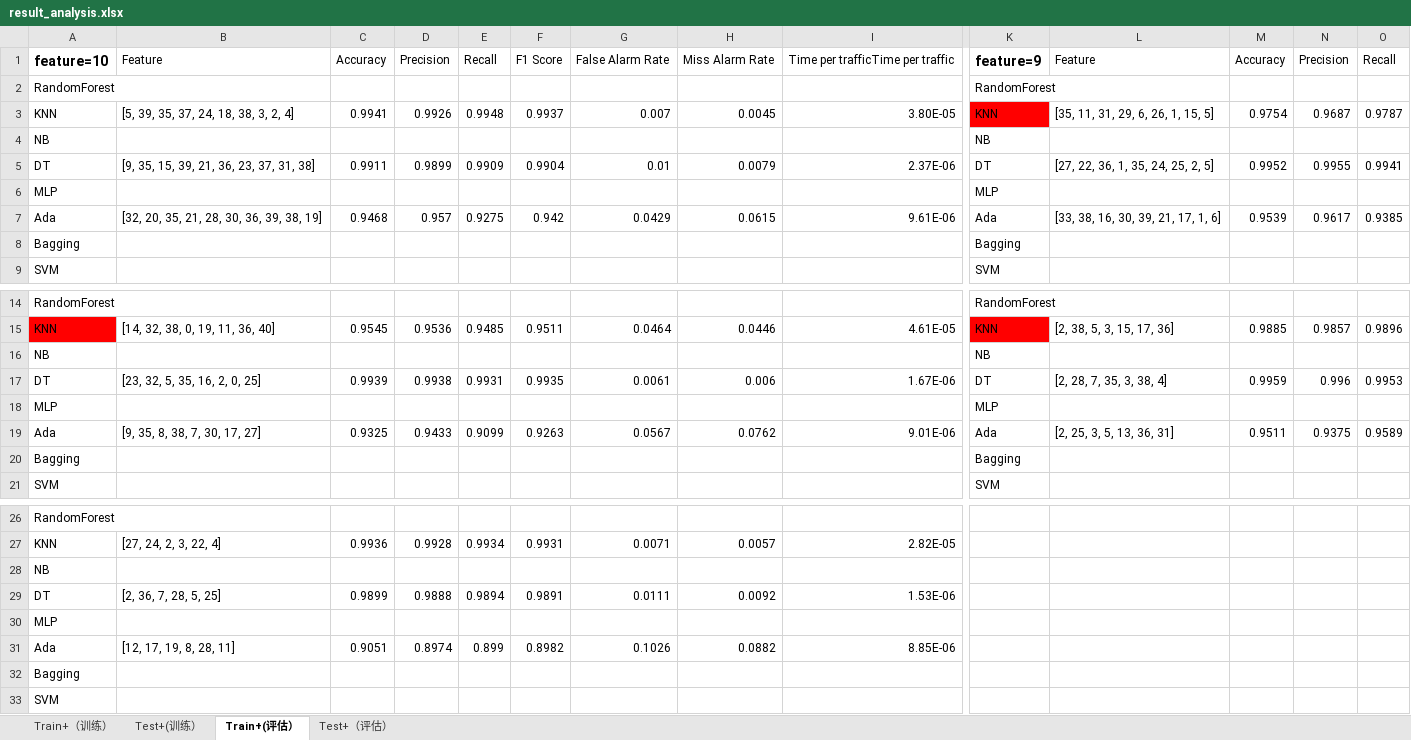
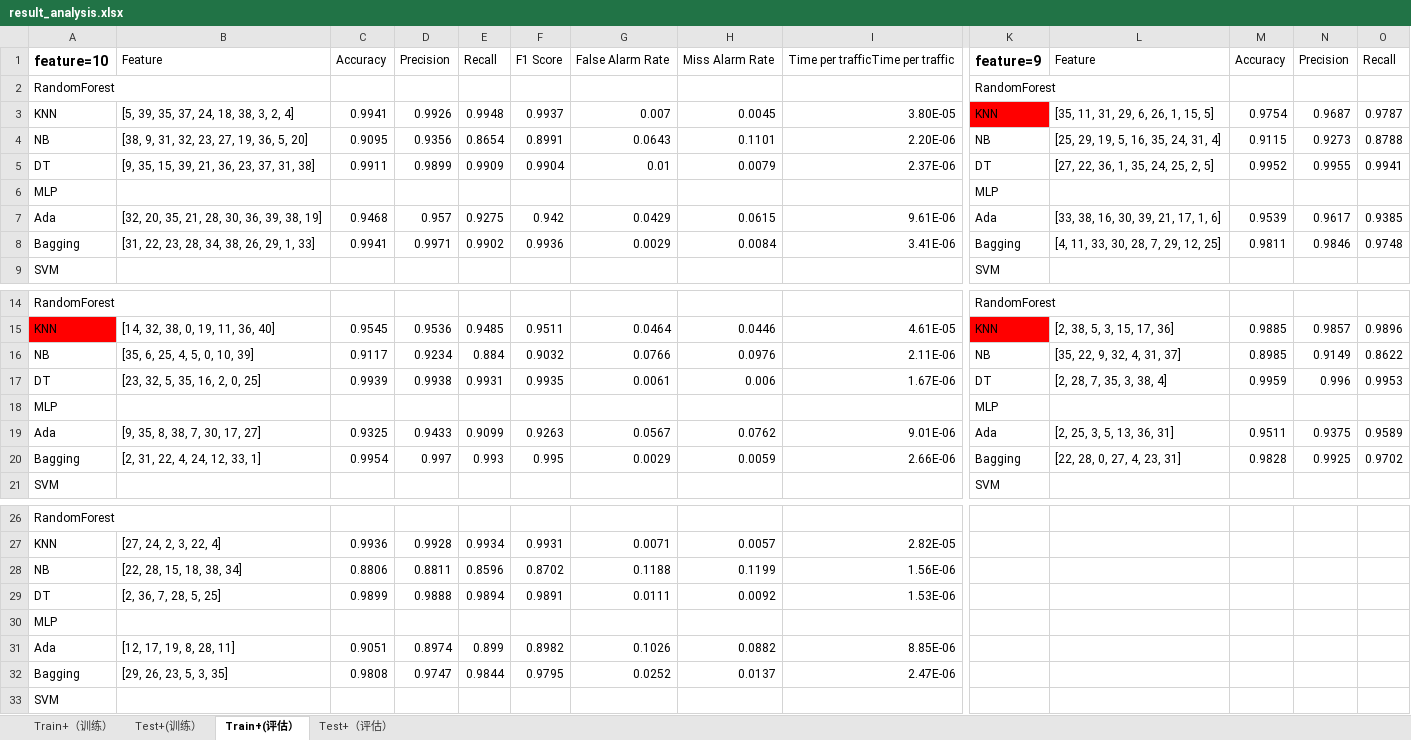
Before and after one commit to fanmcgrady/novel-ids, an Excel workbook: statistic/result_analysis.xlsx, sheet Train+(评估）, drawn as a sheet; only a part is shown, gaps mark what is left out; values as stored, in another font and other column widths than the file's, no borders; removed rows and columns are numbered as before the commit, all else as after; rows hold the shown columns only; the diff names each change by its address in the sheet, - before the commit and + after, or states it on an @@ line.

```diff
--- a/statistic/result_analysis.xlsx (sheet Train+(评估）)
+++ b/statistic/result_analysis.xlsx (sheet Train+(评估）)
-row 4: NB |  |  |  |  |  |  |  |  | NB
+row 4: NB | [38, 9, 31, 32, 23, 27, 19, 36, 5, 20] | 0.9095 | 0.9356 | 0.8654 | 0.8991 | 0.0643 | 0.1101 | 2.20E-06 | NB | [25, 29, 19, 5, 16, 35, 24, 31, 4] | 0.9115 | 0.9273 | 0.8788
-row 8: Bagging |  |  |  |  |  |  |  |  | Bagging
+row 8: Bagging | [31, 22, 23, 28, 34, 38, 26, 29, 1, 33] | 0.9941 | 0.9971 | 0.9902 | 0.9936 | 0.0029 | 0.0084 | 3.41E-06 | Bagging | [4, 11, 33, 30, 28, 7, 29, 12, 25] | 0.9811 | 0.9846 | 0.9748
-row 16: NB |  |  |  |  |  |  |  |  | NB
+row 16: NB | [35, 6, 25, 4, 5, 0, 10, 39] | 0.9117 | 0.9234 | 0.884 | 0.9032 | 0.0766 | 0.0976 | 2.11E-06 | NB | [35, 22, 9, 32, 4, 31, 37] | 0.8985 | 0.9149 | 0.8622
-row 20: Bagging |  |  |  |  |  |  |  |  | Bagging
+row 20: Bagging | [2, 31, 22, 4, 24, 12, 33, 1] | 0.9954 | 0.997 | 0.993 | 0.995 | 0.0029 | 0.0059 | 2.66E-06 | Bagging | [22, 28, 0, 27, 4, 23, 31] | 0.9828 | 0.9925 | 0.9702
-row 28: NB
+row 28: NB | [22, 28, 15, 18, 38, 34] | 0.8806 | 0.8811 | 0.8596 | 0.8702 | 0.1188 | 0.1199 | 1.56E-06
-row 32: Bagging
+row 32: Bagging | [29, 26, 23, 5, 3, 35] | 0.9808 | 0.9747 | 0.9844 | 0.9795 | 0.0252 | 0.0137 | 2.47E-06
```
Also changed, not shown: sheet Train+（训练）, sheet Test+(训练）, sheet Test+（评估）, 5 other files.
